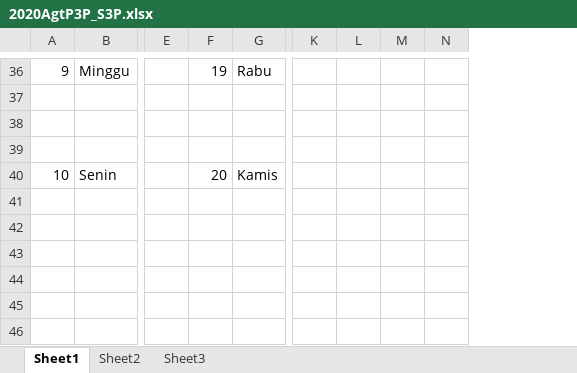
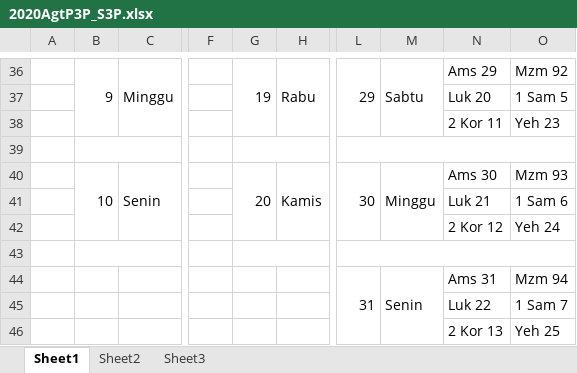
Before and after one commit to asenlie528/P3P_S3P, an Excel workbook: 2020AgtP3P_S3P.xlsx, sheet Sheet1, drawn as a sheet; only a part is shown, gaps mark what is left out; values as stored, in another font and other column widths than the file's, no cell formats; removed rows and columns are numbered as before the commit, all else as after; rows hold the shown columns only; the diff covers the shown part only; the diff names each change by its address in the sheet, - before the commit and + after, or states it on an @@ line.

```diff
--- a/2020AgtP3P_S3P.xlsx (sheet Sheet1)
+++ b/2020AgtP3P_S3P.xlsx (sheet Sheet1)
+column A, empty
-column K, empty
-column L, empty
-column M, empty
-column N, empty
+column L, rows 36-40: 29 |  |  |  | 30
+column M, rows 36-40: Sabtu |  |  |  | Minggu
+column N, rows 36-42: Ams 29 | Luk 20 | 2 Kor 11 |  | Ams 30 | Luk 21 | 2 Kor 12
+column O, rows 36-42: Mzm 92 | 1 Sam 5 | Yeh 23 |  | Mzm 93 | 1 Sam 6 | Yeh 24
+B36:B38 merged
+C36:C38 merged
+G36:G38 merged
+H36:H38 merged
+B39:E39 merged
+G39:J39 merged
+B40:B42 merged
+C40:C42 merged
+G40:G42 merged
+H40:H42 merged
+row 43: (empty)
+row 44:  |  |  |  |  |  | 31 | Senin | Ams 31 | Mzm 94
+row 45:  |  |  |  |  |  |  |  | Luk 22 | 1 Sam 7
+row 46:  |  |  |  |  |  |  |  | 2 Kor 13 | Yeh 25
```
Also changed, not shown: merged cells elsewhere in this sheet, cell formats.
